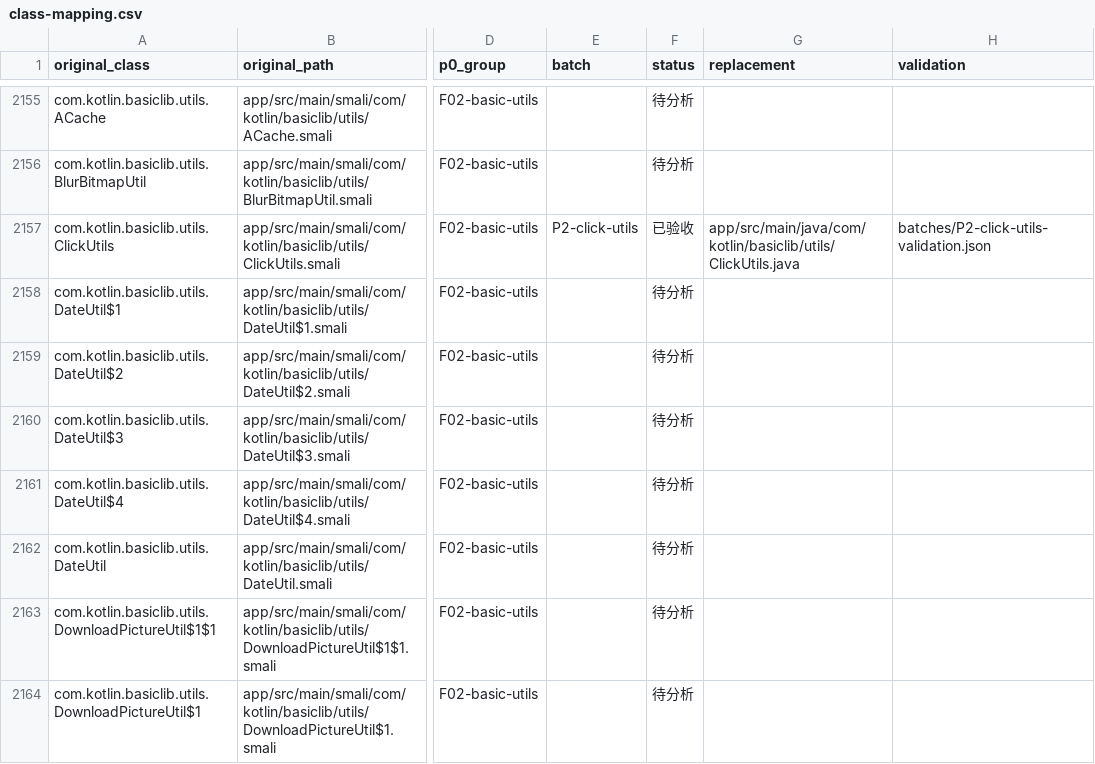
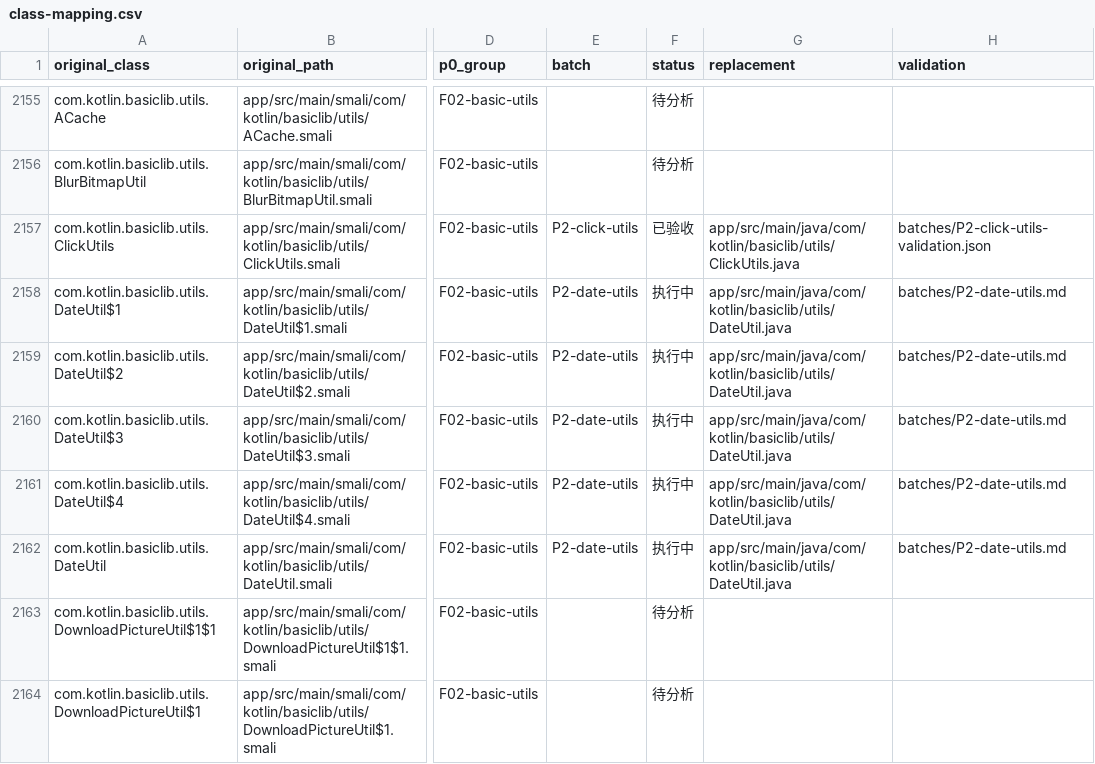
Before and after one commit to WeiHong001/Mushroom-Video, a CSV file: dev/migration/class-mapping.csv, drawn as a sheet; only a part is shown, gaps mark what is left out; the diff names each change by its address in the sheet, - before the commit and + after, or states it on an @@ line.

```diff
--- a/dev/migration/class-mapping.csv
+++ b/dev/migration/class-mapping.csv
-E2158:E2162 (batch): (empty)
+E2158:E2162 (batch): P2-date-utils
-F2158:F2162 (status): 待分析
+F2158:F2162 (status): 执行中
-G2158:G2162 (replacement): (empty)
+G2158:G2162 (replacement): app/src/main/java/com/kotlin/basiclib/utils/DateUtil.java
-H2158:H2162 (validation): (empty)
+H2158:H2162 (validation): batches/P2-date-utils.md
```
Also changed, not shown: 11 other files.
